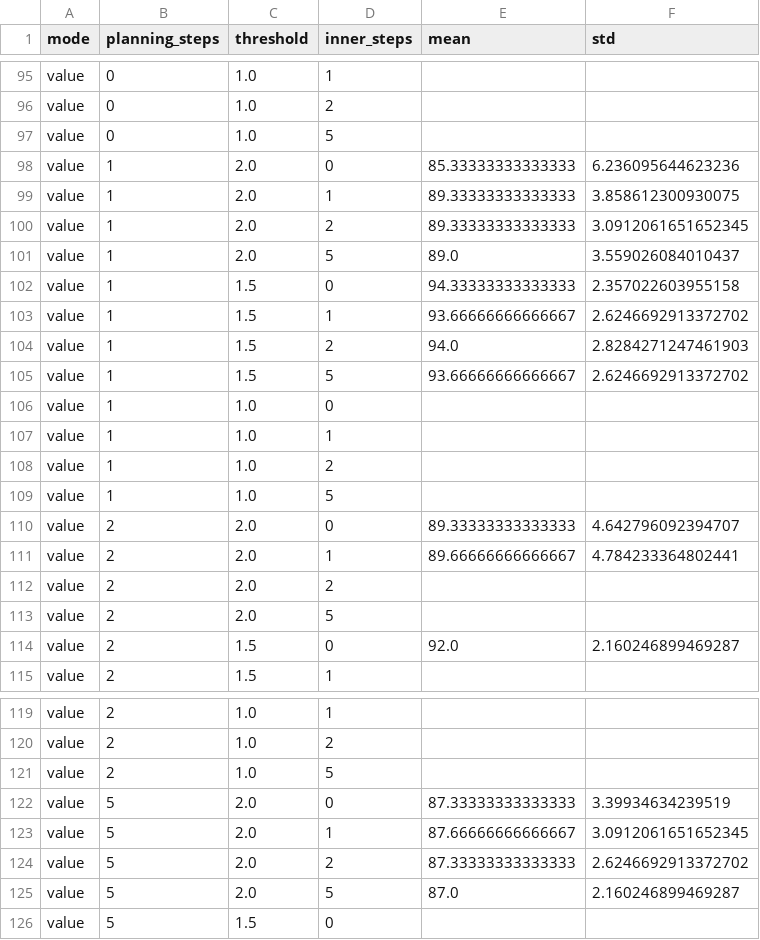
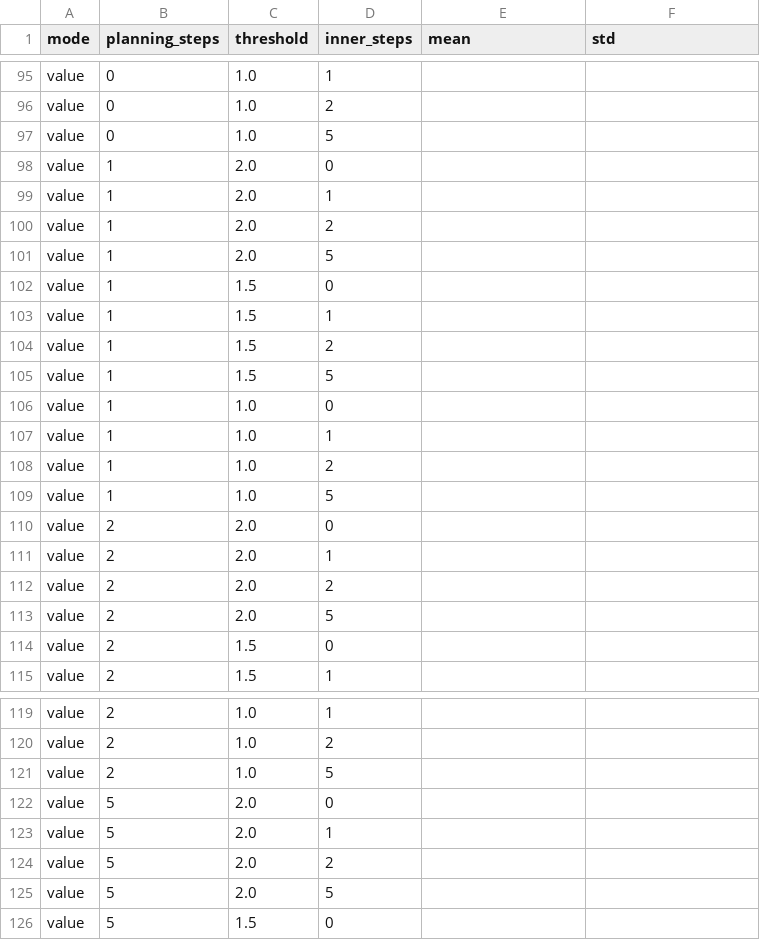
Before and after one commit to Lislaam/wm_inference_diffusion, a CSV file: src/sweep_results.csv, drawn as a sheet; only a part is shown, gaps mark what is left out; the diff covers the shown part only.

```diff
--- a/src/sweep_results.csv
+++ b/src/sweep_results.csv
@@ -97,10 +97,10 @@ value,0,1.0,2,,
 value,0,1.0,5,,
-value,1,2.0,0,85.33333333333333,6.236095644623236
-value,1,2.0,1,89.33333333333333,3.858612300930075
-value,1,2.0,2,89.33333333333333,3.0912061651652345
-value,1,2.0,5,89.0,3.559026084010437
-value,1,1.5,0,94.33333333333333,2.357022603955158
-value,1,1.5,1,93.66666666666667,2.6246692913372702
-value,1,1.5,2,94.0,2.8284271247461903
-value,1,1.5,5,93.66666666666667,2.6246692913372702
+value,1,2.0,0,,
+value,1,2.0,1,,
+value,1,2.0,2,,
+value,1,2.0,5,,
+value,1,1.5,0,,
+value,1,1.5,1,,
+value,1,1.5,2,,
+value,1,1.5,5,,
 value,1,1.0,0,,
@@ -109,7 +109,7 @@ value,1,1.0,2,,
 value,1,1.0,5,,
-value,2,2.0,0,89.33333333333333,4.642796092394707
-value,2,2.0,1,89.66666666666667,4.784233364802441
+value,2,2.0,0,,
+value,2,2.0,1,,
 value,2,2.0,2,,
 value,2,2.0,5,,
-value,2,1.5,0,92.0,2.160246899469287
+value,2,1.5,0,,
 value,2,1.5,1,,
@@ -121,6 +121,6 @@ value,2,1.0,2,,
 value,2,1.0,5,,
-value,5,2.0,0,87.33333333333333,3.39934634239519
-value,5,2.0,1,87.66666666666667,3.0912061651652345
-value,5,2.0,2,87.33333333333333,2.6246692913372702
-value,5,2.0,5,87.0,2.160246899469287
+value,5,2.0,0,,
+value,5,2.0,1,,
+value,5,2.0,2,,
+value,5,2.0,5,,
 value,5,1.5,0,,
```
Also changed, not shown: 46 edited cells elsewhere in this file, 4 other files.
